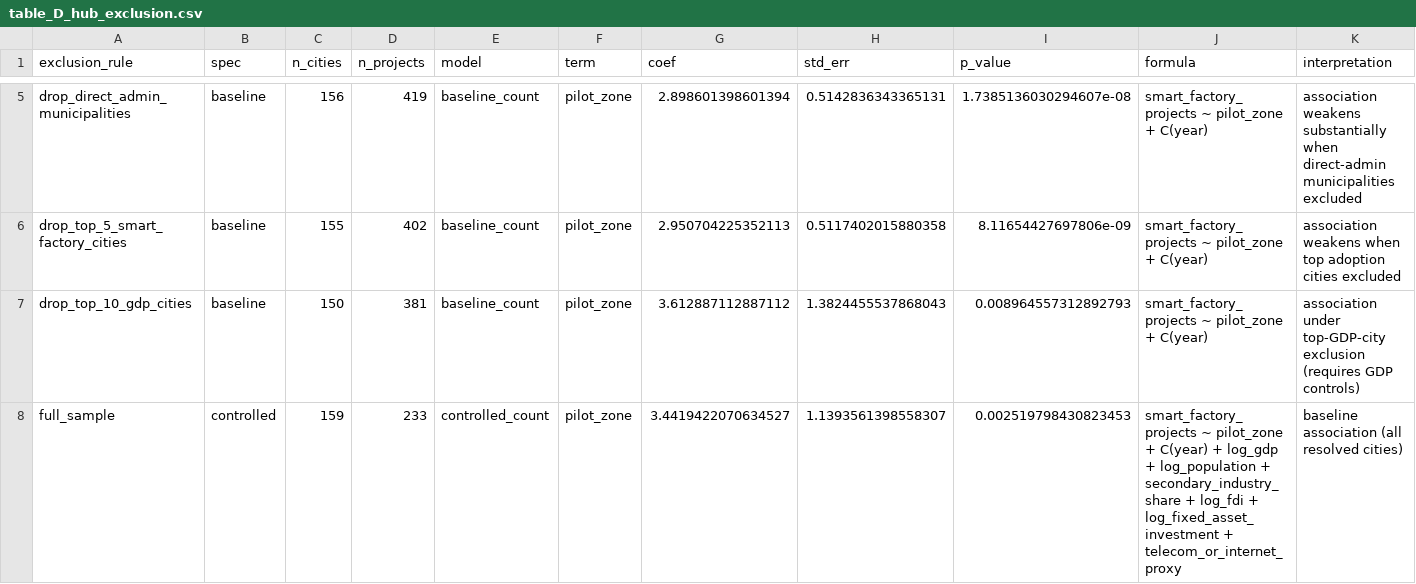
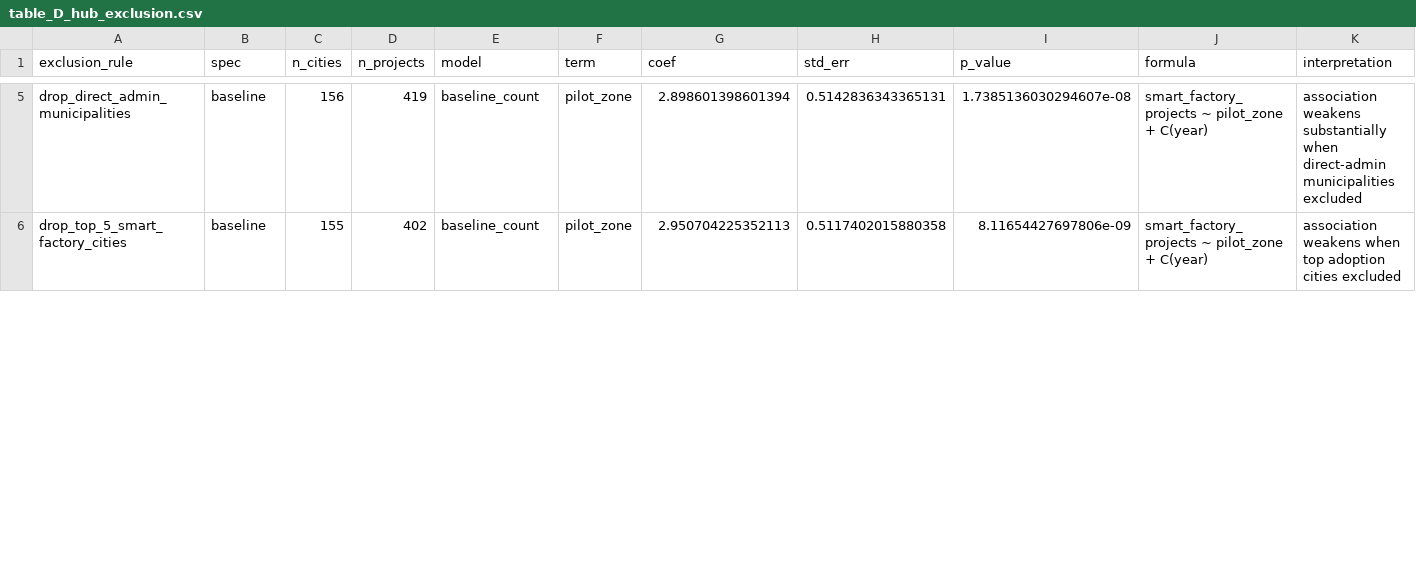
Before and after one commit to fraware/ai_diffusion_state, a CSV file: paper/main_tables/table_D_hub_exclusion.csv, drawn as a sheet; only a part is shown, gaps mark what is left out; removed rows and columns are numbered as before the commit, all else as after; rows hold the shown columns only; the diff covers the shown part only; the diff names each change by its address in the sheet, - before the commit and + after, or states it on an @@ line.

```diff
--- a/paper/main_tables/table_D_hub_exclusion.csv
+++ b/paper/main_tables/table_D_hub_exclusion.csv
-row 7: drop_top_10_gdp_cities | baseline | 150 | 381 | baseline_count | pilot_zone | 3.612887112887112 | 1.3824455537868043 | 0.008964557312892793 | smart_factory_projects ~ pilot_zone + C(year) | association under top-GDP-city exclusion (requires GDP controls)
-row 8: full_sample | controlled | 159 | 233 | controlled_count | pilot_zone | 3.4419422070634527 | 1.1393561398558307 | 0.002519798430823453 | smart_factory_projects ~ pilot_zone + C(year) + log_gdp + log_population + secondary_industry_share + log_fdi + log_fixed_asset_investment + telecom_or_internet_proxy | baseline association (all resolved cities)
```
Also changed, not shown: 1 added row and 5 removed rows elsewhere in this file, paper/main_tables/table_E_city_typology.csv, 7 other files.
